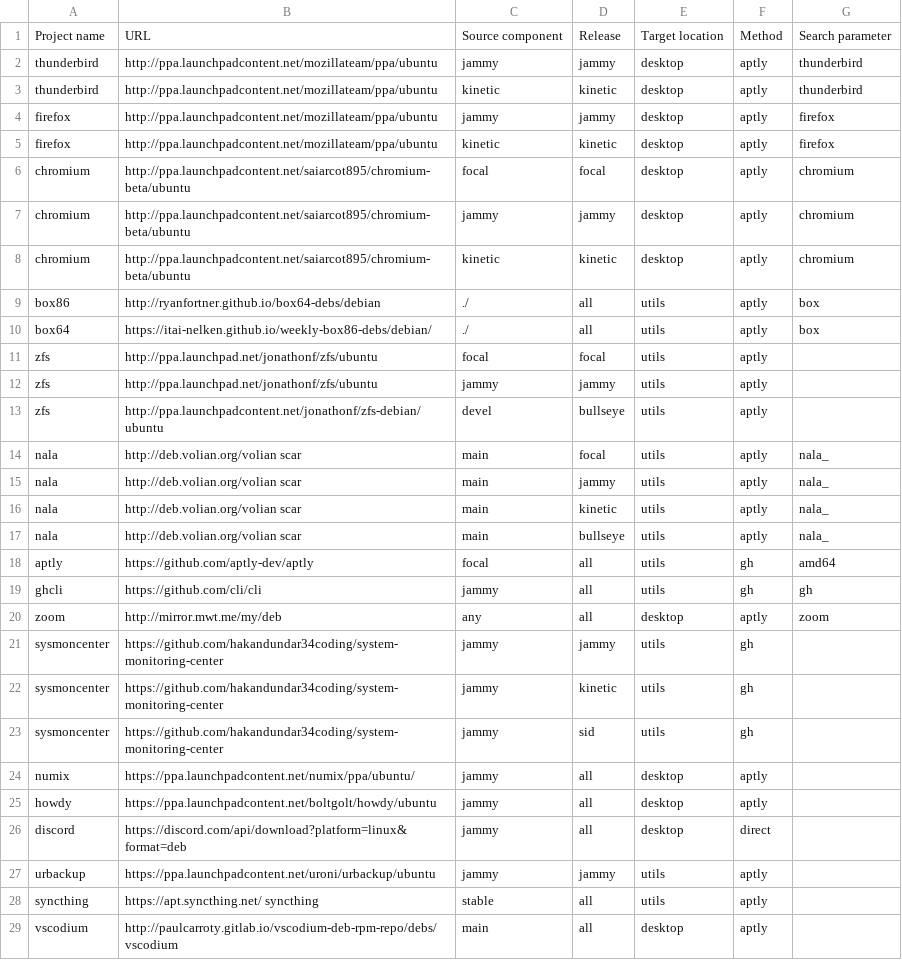
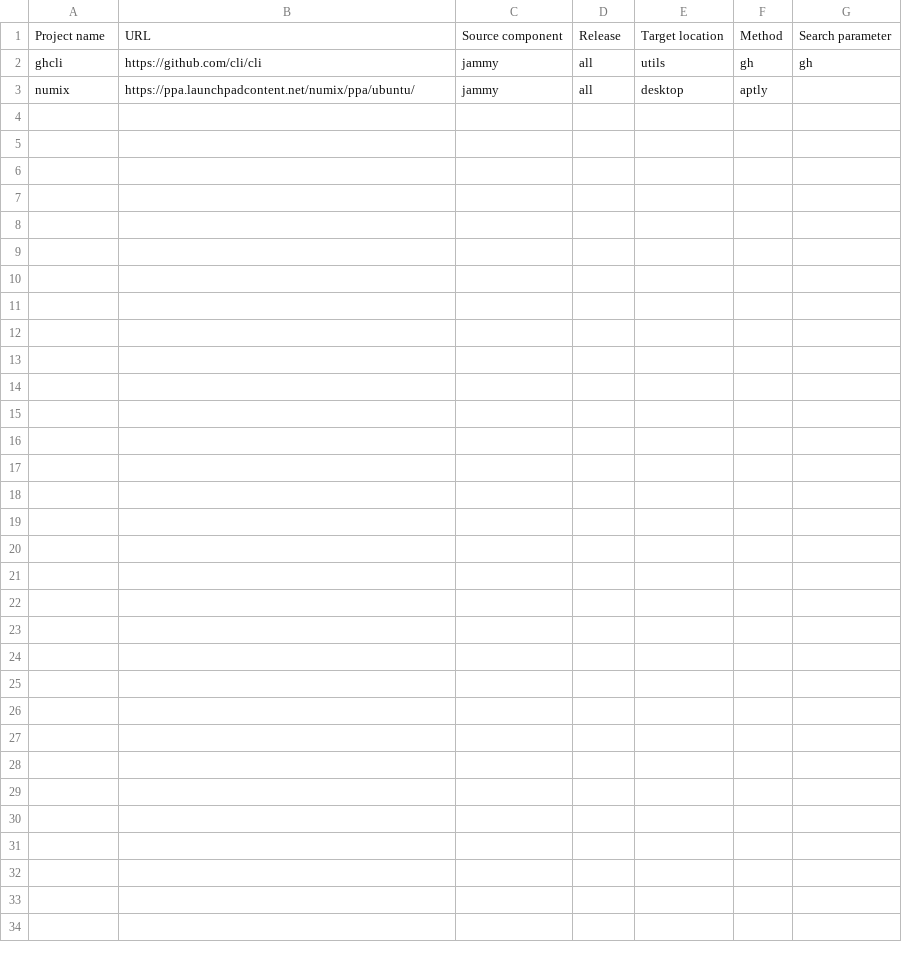
Before and after one commit to armbian/repository, a CSV file: projects.csv, drawn as a sheet; the diff names each change by its address in the sheet, - before the commit and + after, or states it on an @@ line.

Commit message:
Test with smaller selection

```diff
--- a/projects.csv
+++ b/projects.csv
-row 2: thunderbird | http://ppa.launchpadcontent.net/mozillateam/ppa/ubuntu | jammy | jammy | desktop | aptly | thunderbird
-row 3: thunderbird | http://ppa.launchpadcontent.net/mozillateam/ppa/ubuntu | kinetic | kinetic | desktop | aptly | thunderbird
-row 4: firefox | http://ppa.launchpadcontent.net/mozillateam/ppa/ubuntu | jammy | jammy | desktop | aptly | firefox
-row 5: firefox | http://ppa.launchpadcontent.net/mozillateam/ppa/ubuntu | kinetic | kinetic | desktop | aptly | firefox
-row 6: chromium | http://ppa.launchpadcontent.net/saiarcot895/chromium-beta/ubuntu | focal | focal | desktop | aptly | chromium
-row 7: chromium | http://ppa.launchpadcontent.net/saiarcot895/chromium-beta/ubuntu | jammy | jammy | desktop | aptly | chromium
-row 8: chromium | http://ppa.launchpadcontent.net/saiarcot895/chromium-beta/ubuntu | kinetic | kinetic | desktop | aptly | chromium
-row 9: box86 | http://ryanfortner.github.io/box64-debs/debian | ./ | all | utils | aptly | box
-row 10: box64 | https://itai-nelken.github.io/weekly-box86-debs/debian/ | ./ | all | utils | aptly | box
-row 11: zfs | http://ppa.launchpad.net/jonathonf/zfs/ubuntu | focal | focal | utils | aptly
-row 12: zfs | http://ppa.launchpad.net/jonathonf/zfs/ubuntu | jammy | jammy | utils | aptly
-row 13: zfs | http://ppa.launchpadcontent.net/jonathonf/zfs-debian/ubuntu | devel | bullseye | utils | aptly
-row 14: nala | http://deb.volian.org/volian scar | main | focal | utils | aptly | nala_
-row 15: nala | http://deb.volian.org/volian scar | main | jammy | utils | aptly | nala_
-row 16: nala | http://deb.volian.org/volian scar | main | kinetic | utils | aptly | nala_
-row 17: nala | http://deb.volian.org/volian scar | main | bullseye | utils | aptly | nala_
-row 18: aptly | https://github.com/aptly-dev/aptly | focal | all | utils | gh | amd64
-row 20: zoom | http://mirror.mwt.me/my/deb | any | all | desktop | aptly | zoom
-row 21: sysmoncenter | https://github.com/hakandundar34coding/system-monitoring-center | jammy | jammy | utils | gh
-row 22: sysmoncenter | https://github.com/hakandundar34coding/system-monitoring-center | jammy | kinetic | utils | gh
-row 23: sysmoncenter | https://github.com/hakandundar34coding/system-monitoring-center | jammy | sid | utils | gh
-row 25: howdy | https://ppa.launchpadcontent.net/boltgolt/howdy/ubuntu | jammy | all | desktop | aptly
-row 26: discord | https://discord.com/api/download?platform=linux&format=deb | jammy | all | desktop | direct
-row 27: urbackup | https://ppa.launchpadcontent.net/uroni/urbackup/ubuntu | jammy | jammy | utils | aptly
-row 28: syncthing | https://apt.syncthing.net/ syncthing | stable | all | utils | aptly
-row 29: vscodium | http://paulcarroty.gitlab.io/vscodium-deb-rpm-repo/debs/ vscodium | main | all | desktop | aptly
```
